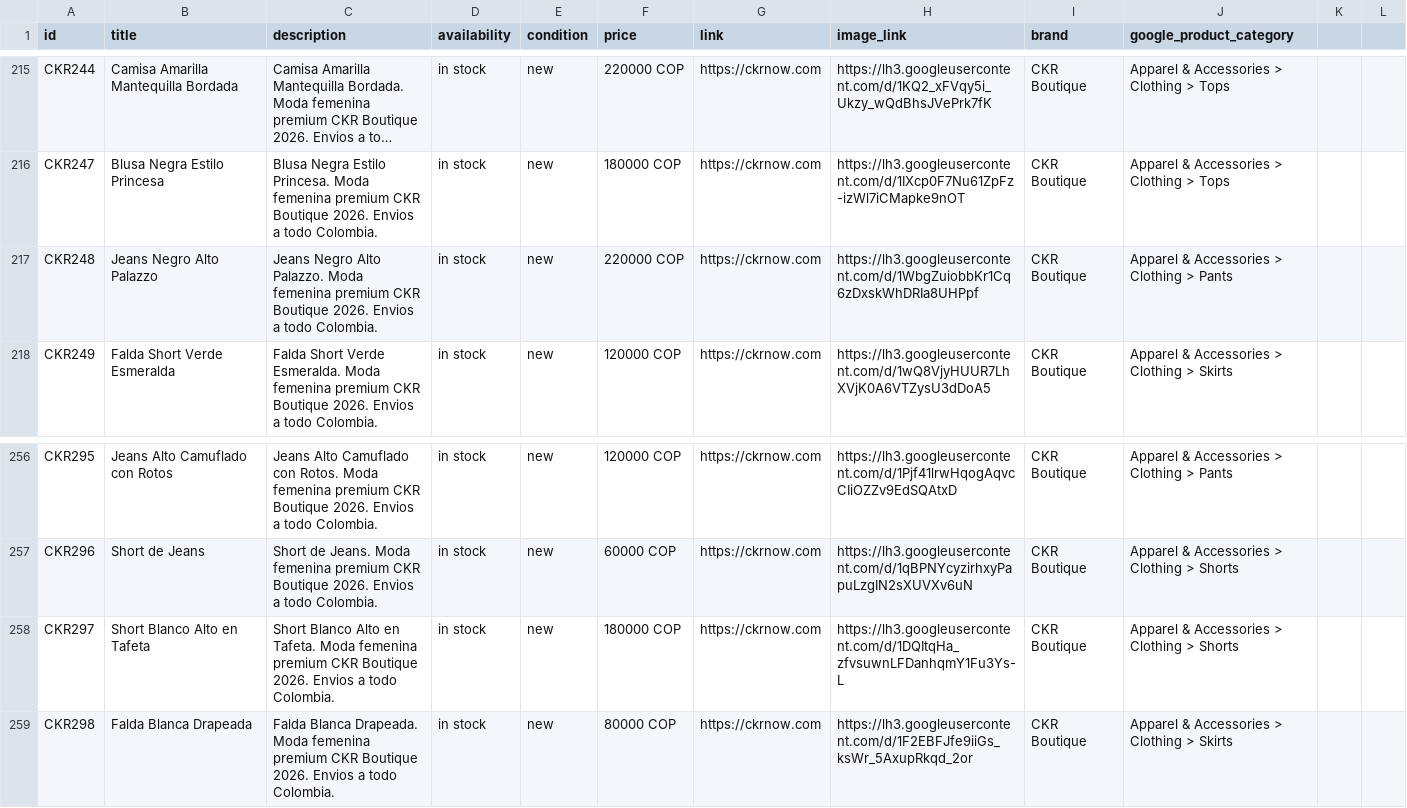
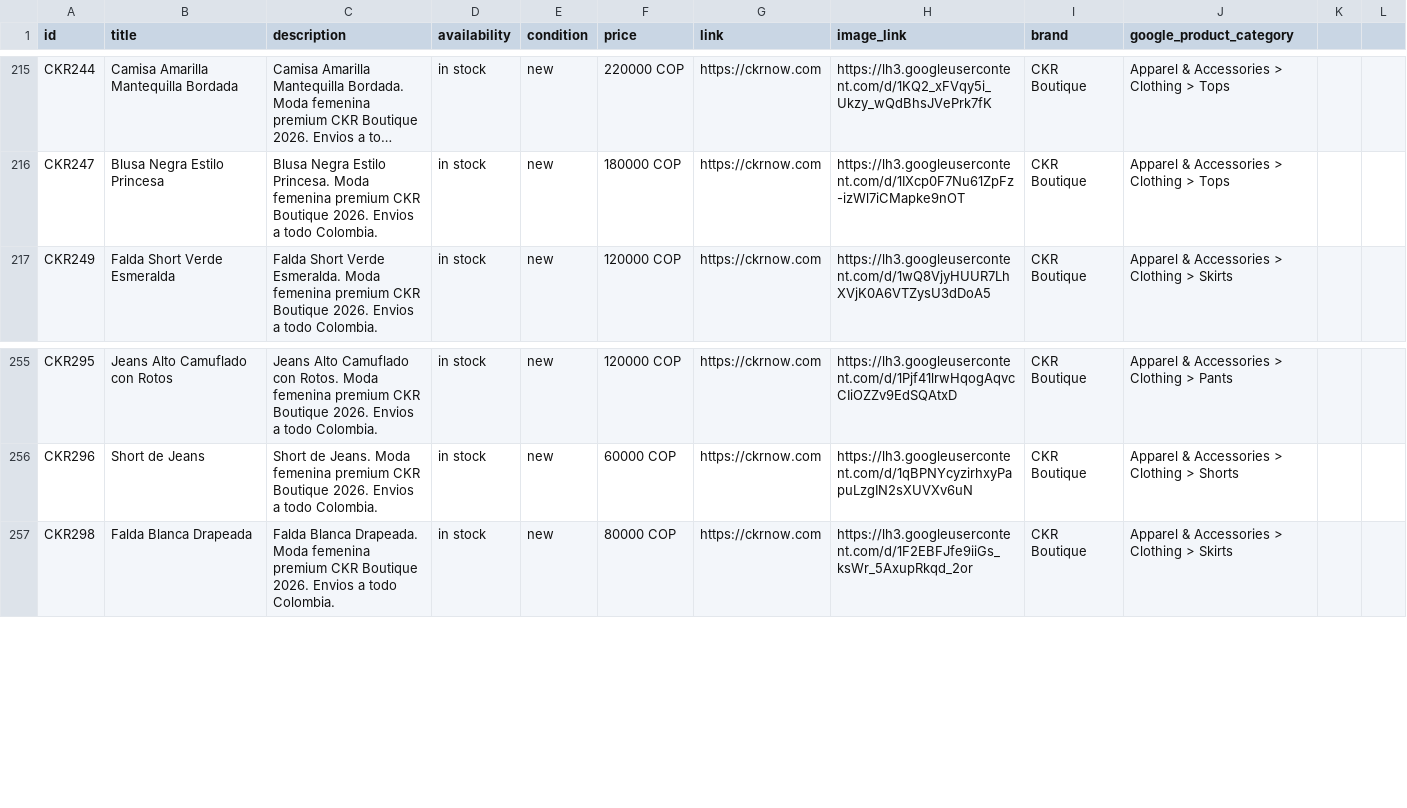
Before and after one commit to alvapas75-afk/ckrnow-website, a CSV file: meta_catalog_ckr.csv, drawn as a sheet; only a part is shown, gaps mark what is left out; long unchanged cells end in …; the diff names each change by its address in the sheet, - before the commit and + after, or states it on an @@ line.

```diff
--- a/meta_catalog_ckr.csv
+++ b/meta_catalog_ckr.csv
-row 217: CKR248 | Jeans Negro Alto Palazzo | Jeans Negro Alto Palazzo. Moda femenina premium CKR Boutique 2026. Envios a todo Colombia. | in stock | new | 220000 COP | https://ckrnow.com | https://lh3.googleusercontent.com/d/1WbgZuiobbKr1Cq6zDxskWhDRIa8UHPpf | CKR Boutique | Apparel & Accessories > Clothing > Pants
-row 258: CKR297 | Short Blanco Alto en Tafeta | Short Blanco Alto en Tafeta. Moda femenina premium CKR Boutique 2026. Envios a todo Colombia. | in stock | new | 180000 COP | https://ckrnow.com | https://lh3.googleusercontent.com/d/1DQItqHa_zfvsuwnLFDanhqmY1Fu3Ys-L | CKR Boutique | Apparel & Accessories > Clothing > Shorts
```
Also changed, not shown: 2 other files.
